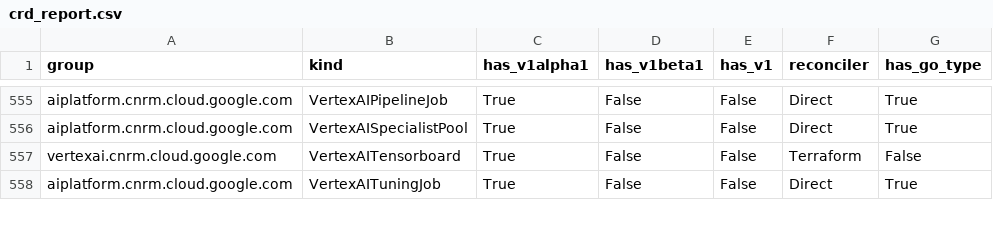
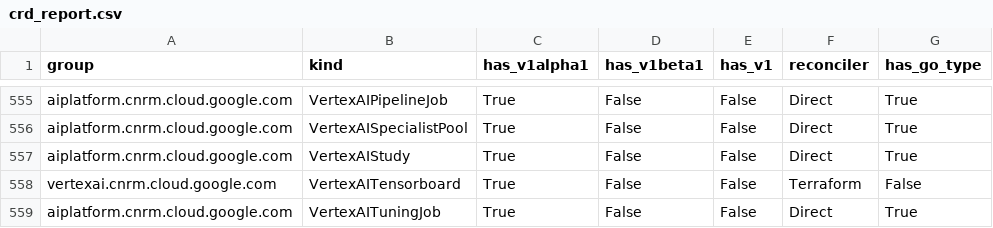
Before and after one commit to daedalus-agent-bot/k8s-config-connector, a CSV file: docs/reports/crd_report.csv, drawn as a sheet; only a part is shown, gaps mark what is left out.

Commit message:
VertexAIStudy: implement types and CRD for direct controller
This commit adds the initial KRM types, CRD, and IdentityV2 for VertexAIStudy.

Fix: 9250

```diff
--- a/docs/reports/crd_report.csv
+++ b/docs/reports/crd_report.csv
@@ -556,2 +556,3 @@ aiplatform.cnrm.cloud.google.com,VertexAIPipelineJob,True,False,False,Direct,Tru
 aiplatform.cnrm.cloud.google.com,VertexAISpecialistPool,True,False,False,Direct,True
+aiplatform.cnrm.cloud.google.com,VertexAIStudy,True,False,False,Direct,True
 vertexai.cnrm.cloud.google.com,VertexAITensorboard,True,False,False,Terraform,False
```
Also changed, not shown: 21 other files.
